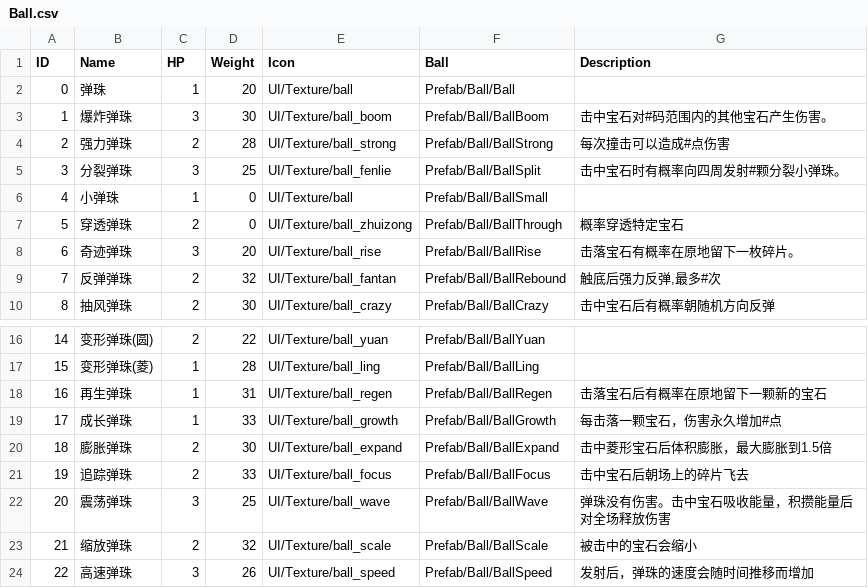
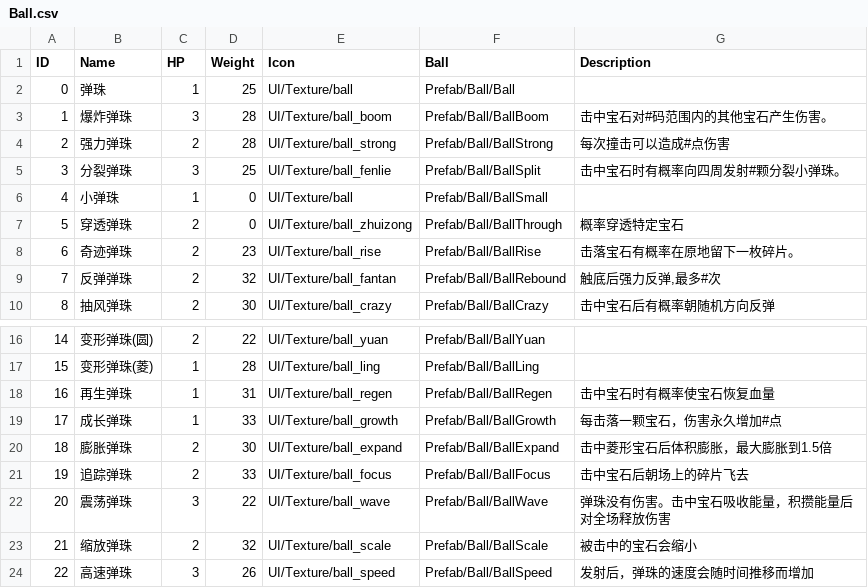
Before and after one commit to liujin-max/WxGame, a CSV file: Assets/Resources/CSV/Ball.csv, drawn as a sheet; only a part is shown, gaps mark what is left out.

```diff
--- a/Assets/Resources/CSV/Ball.csv
+++ b/Assets/Resources/CSV/Ball.csv
@@ -1,4 +1,4 @@
 ID,Name,HP,Weight,Icon,Ball,Description
-0,弹珠,1,20,UI/Texture/ball,Prefab/Ball/Ball,
-1,爆炸弹珠,3,30,UI/Texture/ball_boom,Prefab/Ball/BallBoom,击中宝石对#码范围内的其他宝石产生伤害。
+0,弹珠,1,25,UI/Texture/ball,Prefab/Ball/Ball,
+1,爆炸弹珠,3,28,UI/Texture/ball_boom,Prefab/Ball/BallBoom,击中宝石对#码范围内的其他宝石产生伤害。
 2,强力弹珠,2,28,UI/Texture/ball_strong,Prefab/Ball/BallStrong,每次撞击可以造成#点伤害
@@ -7,3 +7,3 @@ ID,Name,HP,Weight,Icon,Ball,Description
 5,穿透弹珠,2,0,UI/Texture/ball_zhuizong,Prefab/Ball/BallThrough,概率穿透特定宝石
-6,奇迹弹珠,3,20,UI/Texture/ball_rise,Prefab/Ball/BallRise,击落宝石有概率在原地留下一枚碎片。
+6,奇迹弹珠,2,23,UI/Texture/ball_rise,Prefab/Ball/BallRise,击落宝石有概率在原地留下一枚碎片。
 7,反弹弹珠,2,32,UI/Texture/ball_fantan,Prefab/Ball/BallRebound,"触底后强力反弹,最多#次"
@@ -17,3 +17,3 @@ ID,Name,HP,Weight,Icon,Ball,Description
 15,变形弹珠(菱),1,28,UI/Texture/ball_ling,Prefab/Ball/BallLing,
-16,再生弹珠,1,31,UI/Texture/ball_regen,Prefab/Ball/BallRegen,击落宝石后有概率在原地留下一颗新的宝石
+16,再生弹珠,1,31,UI/Texture/ball_regen,Prefab/Ball/BallRegen,击中宝石时有概率使宝石恢复血量
 17,成长弹珠,1,33,UI/Texture/ball_growth,Prefab/Ball/BallGrowth,每击落一颗宝石，伤害永久增加#点
@@ -21,3 +21,3 @@ ID,Name,HP,Weight,Icon,Ball,Description
 19,追踪弹珠,2,33,UI/Texture/ball_focus,Prefab/Ball/BallFocus,击中宝石后朝场上的碎片飞去
-20,震荡弹珠,3,25,UI/Texture/ball_wave,Prefab/Ball/BallWave,弹珠没有伤害。击中宝石吸收能量，积攒能量后对全场释放伤害
+20,震荡弹珠,3,22,UI/Texture/ball_wave,Prefab/Ball/BallWave,弹珠没有伤害。击中宝石吸收能量，积攒能量后对全场释放伤害
 21,缩放弹珠,2,32,UI/Texture/ball_scale,Prefab/Ball/BallScale,被击中的宝石会缩小
```
Also changed, not shown: Assets/Resources/CSV/Relics.csv, 表格/Ball.csv, 15 other files.
